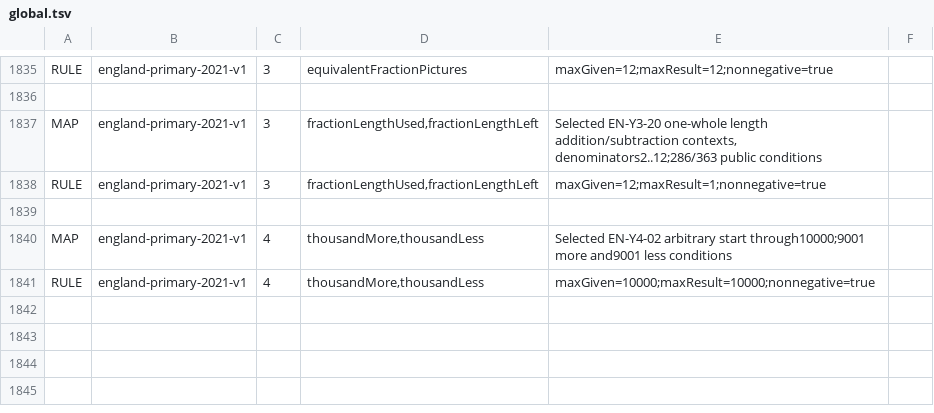
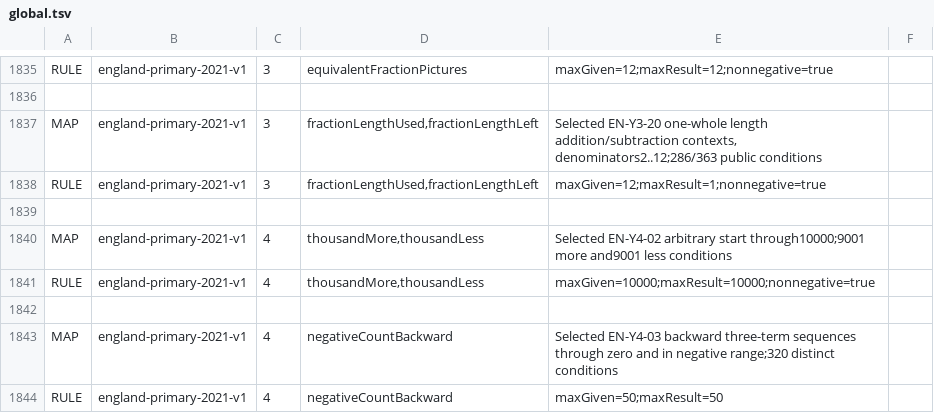
Before and after one commit to logue1114-maker/gomgom-open-education, a TSV file: math/engine/src/main/resources/curricula/global.tsv, drawn as a sheet; only a part is shown, gaps mark what is left out; the diff names each change by its address in the sheet, - before the commit and + after, or states it on an @@ line.

Commit message:
Add backward counting through zero

```diff
--- a/math/engine/src/main/resources/curricula/global.tsv
+++ b/math/engine/src/main/resources/curricula/global.tsv
+row 1842: (empty)
+row 1843: MAP | england-primary-2021-v1 | 4 | negativeCountBackward | Selected EN-Y4-03 backward three-term sequences through zero and in negative range;320 distinct conditions
+row 1844: RULE | england-primary-2021-v1 | 4 | negativeCountBackward | maxGiven=50;maxResult=50
```
Also changed, not shown: 8 other files.
